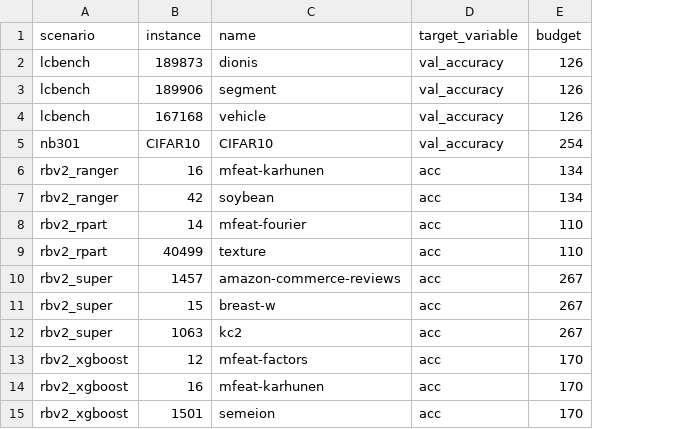
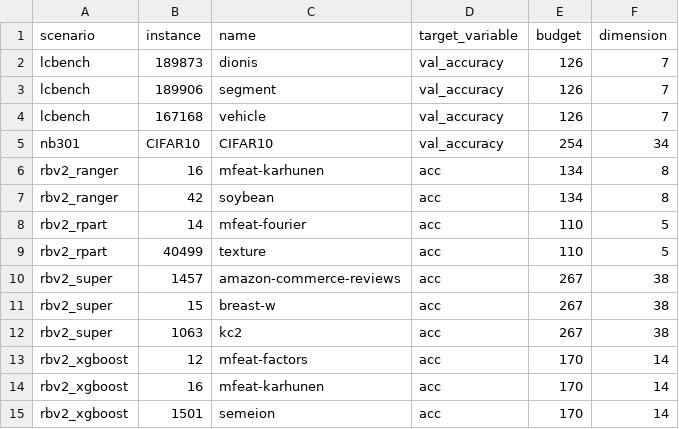
Before and after one commit to mlr-org/mbo_config, a CSV file: yapho_instances_mixed_deps.csv, drawn as a sheet; the diff names each change by its address in the sheet, - before the commit and + after, or states it on an @@ line.

Commit message:
...

```diff
--- a/yapho_instances_mixed_deps.csv
+++ b/yapho_instances_mixed_deps.csv
+column F (dimension), rows 2-15: 7 | 7 | 7 | 34 | 8 | 8 | 5 | 5 | 38 | 38 | 38 | 14 | 14 | 14
```
